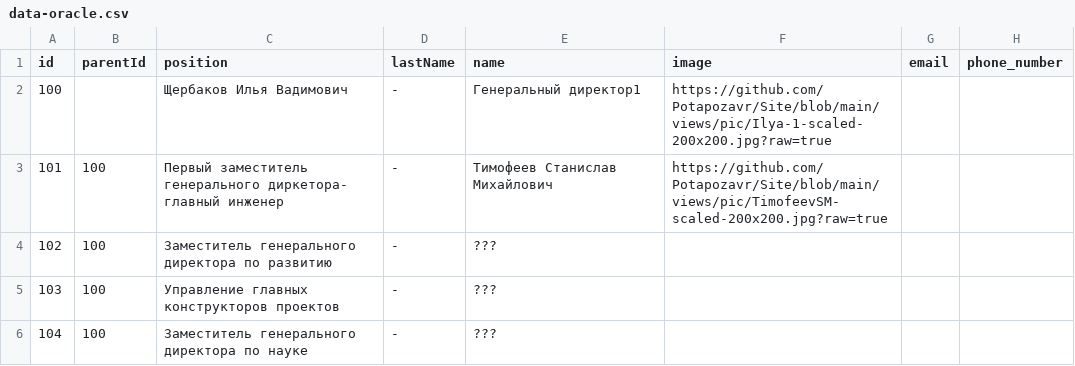
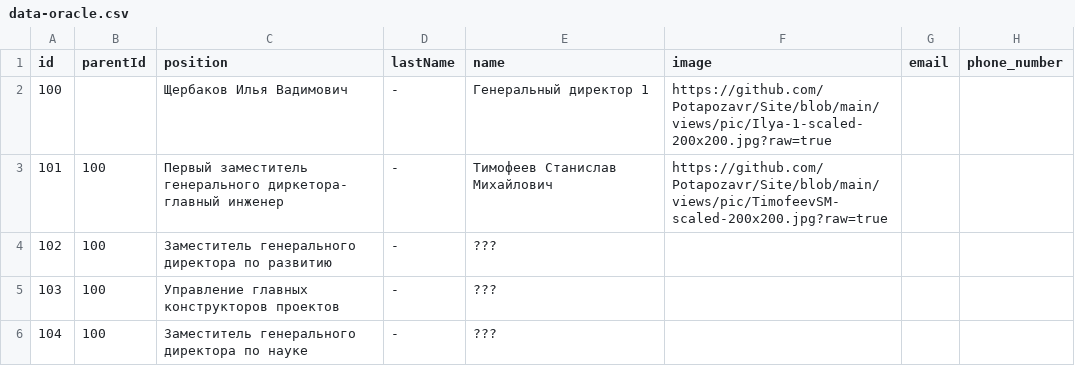
Before and after one commit to Potapozavr/Site, a CSV file: data-oracle.csv, drawn as a sheet; only a part is shown; the diff names each change by its address in the sheet, - before the commit and + after, or states it on an @@ line.

Commit message:
Update data-oracle.csv

```diff
--- a/data-oracle.csv
+++ b/data-oracle.csv
-E2 (name): Генеральный директор1
+E2 (name): Генеральный директор 1
```
